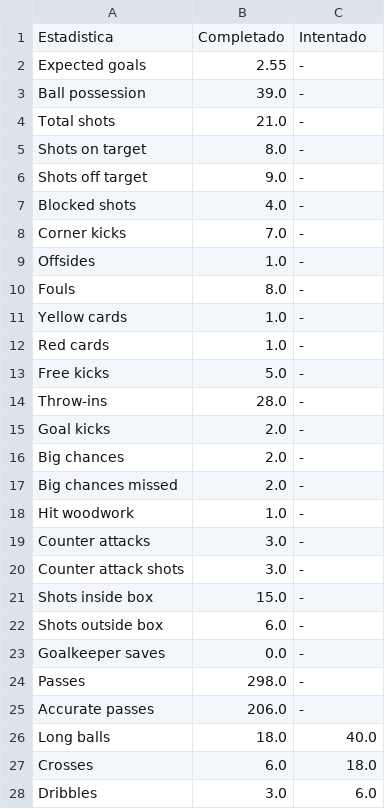
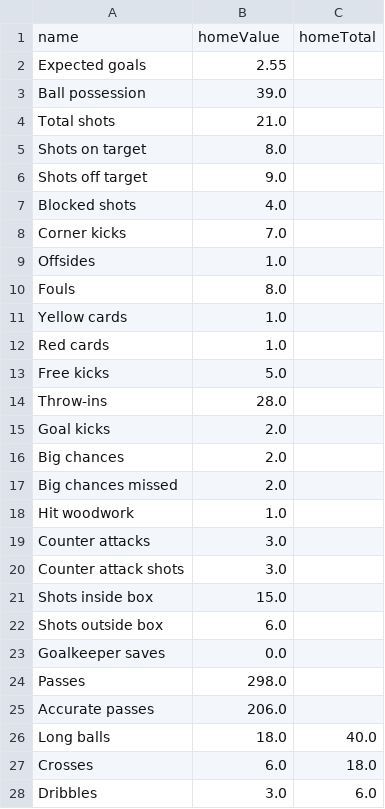
Before and after one commit to Alcamaster1290/GroneStats-Legacy, a CSV file: CSV obtenidos/AL_J1_estadisticas.csv, drawn as a sheet; only a part is shown; the diff covers the shown part only.

```diff
--- a/CSV obtenidos/AL_J1_estadisticas.csv
+++ b/CSV obtenidos/AL_J1_estadisticas.csv
@@ -1,26 +1,26 @@
-Estadistica,Completado,Intentado
-Expected goals,2.55,-
-Ball possession,39.0,-
-Total shots,21.0,-
-Shots on target,8.0,-
-Shots off target,9.0,-
-Blocked shots,4.0,-
-Corner kicks,7.0,-
-Offsides,1.0,-
-Fouls,8.0,-
-Yellow cards,1.0,-
-Red cards,1.0,-
-Free kicks,5.0,-
-Throw-ins,28.0,-
-Goal kicks,2.0,-
-Big chances,2.0,-
-Big chances missed,2.0,-
-Hit woodwork,1.0,-
-Counter attacks,3.0,-
-Counter attack shots,3.0,-
-Shots inside box,15.0,-
-Shots outside box,6.0,-
-Goalkeeper saves,0.0,-
-Passes,298.0,-
-Accurate passes,206.0,-
+name,homeValue,homeTotal
+Expected goals,2.55,
+Ball possession,39.0,
+Total shots,21.0,
+Shots on target,8.0,
+Shots off target,9.0,
+Blocked shots,4.0,
+Corner kicks,7.0,
+Offsides,1.0,
+Fouls,8.0,
+Yellow cards,1.0,
+Red cards,1.0,
+Free kicks,5.0,
+Throw-ins,28.0,
+Goal kicks,2.0,
+Big chances,2.0,
+Big chances missed,2.0,
+Hit woodwork,1.0,
+Counter attacks,3.0,
+Counter attack shots,3.0,
+Shots inside box,15.0,
+Shots outside box,6.0,
+Goalkeeper saves,0.0,
+Passes,298.0,
+Accurate passes,206.0,
 Long balls,18.0,40.0
```
Also changed, not shown: 6 edited cells elsewhere in this file, CSV obtenidos/AL_J1_jugadores.csv, CSV obtenidos/AL_J2_jugadores.csv, 11 other files.
